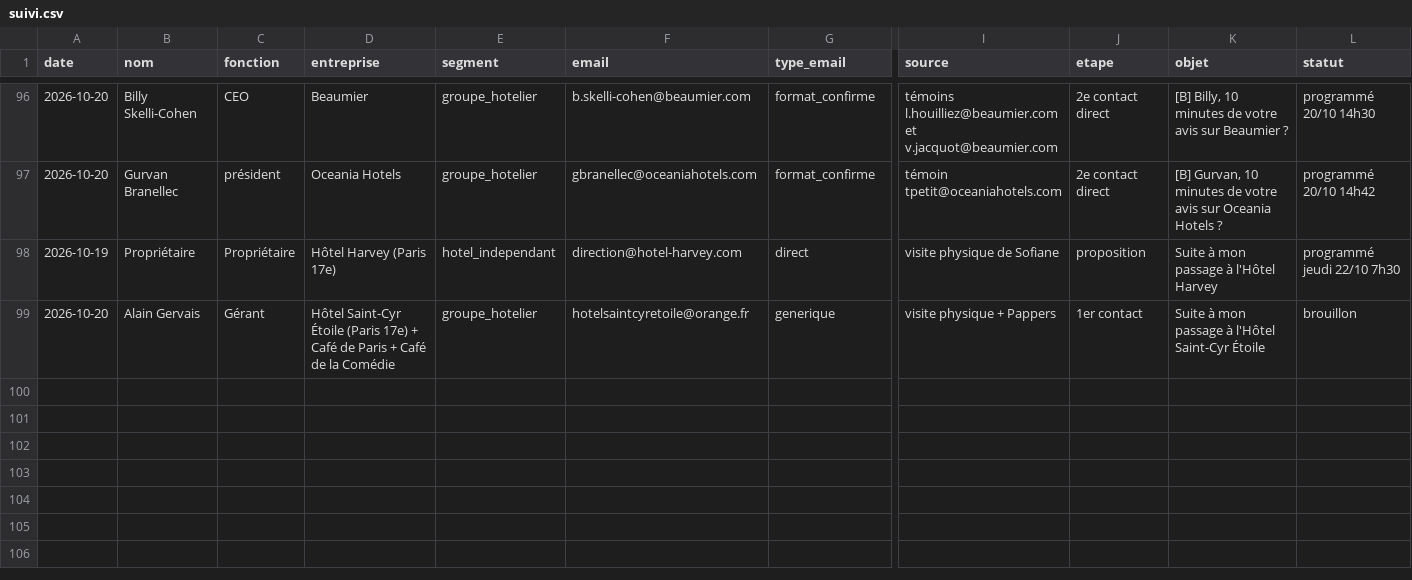
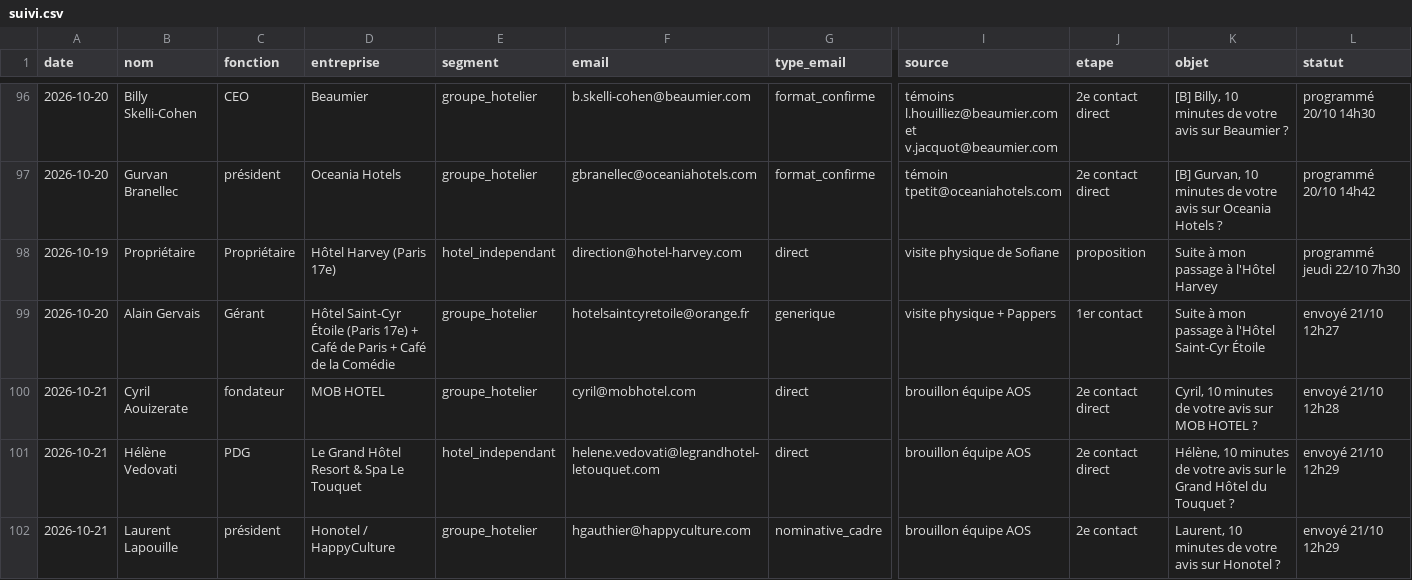
Before and after one commit to sofiane-agencybinari/reception-ai, a CSV file: prospection/suivi.csv, drawn as a sheet; only a part is shown, gaps mark what is left out; rows hold the shown columns only; the diff names each change by its address in the sheet, - before the commit and + after, or states it on an @@ line.

```diff
--- a/prospection/suivi.csv
+++ b/prospection/suivi.csv
-L99 (statut): brouillon
+L99 (statut): envoyé 21/10 12h27
+row 100: 2026-10-21 | Cyril Aouizerate | fondateur | MOB HOTEL | groupe_hotelier | cyril@mobhotel.com | direct | brouillon équipe AOS | 2e contact direct | Cyril, 10 minutes de votre avis sur MOB HOTEL ? | envoyé 21/10 12h28
+row 101: 2026-10-21 | Hélène Vedovati | PDG | Le Grand Hôtel Resort & Spa Le Touquet | hotel_independant | helene.vedovati@legrandhotel-letouquet.com | direct | brouillon équipe AOS | 2e contact direct | Hélène, 10 minutes de votre avis sur le Grand Hôtel du Touquet ? | envoyé 21/10 12h29
+row 102: 2026-10-21 | Laurent Lapouille | président | Honotel / HappyCulture | groupe_hotelier | hgauthier@happyculture.com | nominative_cadre | brouillon équipe AOS | 2e contact | Laurent, 10 minutes de votre avis sur Honotel ? | envoyé 21/10 12h29
```
